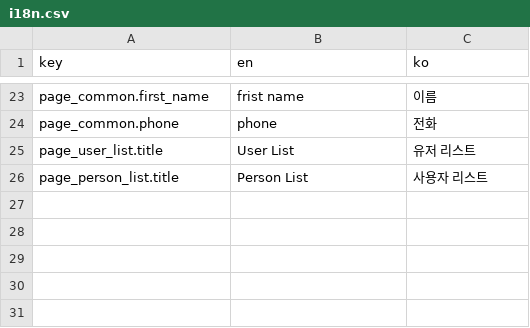
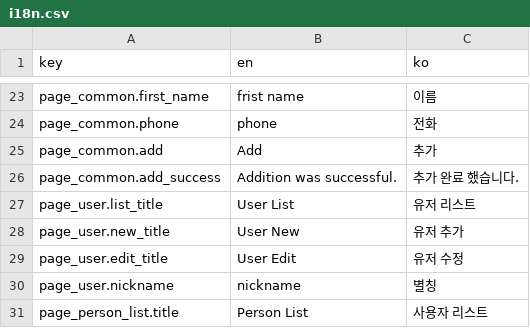
Before and after one commit to yiunsr/suerp, a CSV file: front/src/assets/csv/i18n.csv, drawn as a sheet; only a part is shown, gaps mark what is left out.

```diff
--- a/front/src/assets/csv/i18n.csv
+++ b/front/src/assets/csv/i18n.csv
@@ -24,3 +24,8 @@ page_common.first_name,frist name,이름
 page_common.phone,phone,전화
-page_user_list.title,User List,유저 리스트
+page_common.add,Add,추가
+page_common.add_success,Addition was successful.,추가 완료 했습니다.
+page_user.list_title,User List,유저 리스트
+page_user.new_title,User New,유저 추가
+page_user.edit_title,User Edit,유저 수정
+page_user.nickname,nickname,별칭
 page_person_list.title,Person List,사용자 리스트
```
Also changed, not shown: 20 other files.
